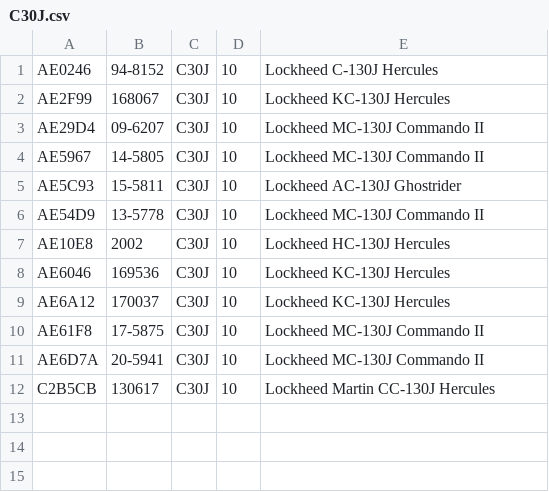
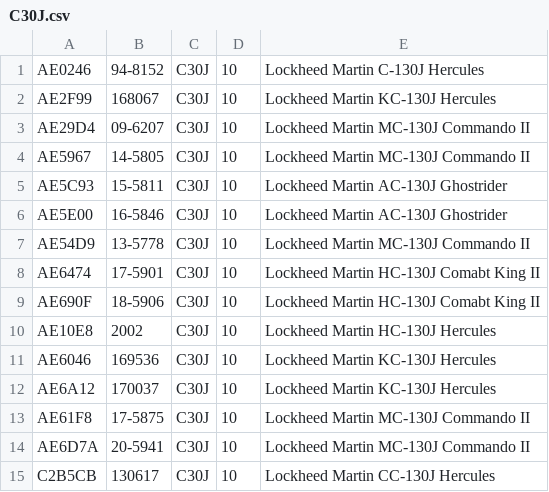
Before and after one commit to cg341/adsbx-type-longnames, a CSV file: individual-types/C30J.csv, drawn as a sheet.

Commit message:
c30j updates

```diff
--- a/individual-types/C30J.csv
+++ b/individual-types/C30J.csv
@@ -1,12 +1,15 @@
-AE0246,94-8152,C30J,10,Lockheed C-130J Hercules
-AE2F99,168067,C30J,10,Lockheed KC-130J Hercules
-AE29D4,09-6207,C30J,10,Lockheed MC-130J Commando II
-AE5967,14-5805,C30J,10,Lockheed MC-130J Commando II
-AE5C93,15-5811,C30J,10,Lockheed AC-130J Ghostrider
-AE54D9,13-5778,C30J,10,Lockheed MC-130J Commando II
-AE10E8,2002,C30J,10,Lockheed HC-130J Hercules
-AE6046,169536,C30J,10,Lockheed KC-130J Hercules
-AE6A12,170037,C30J,10,Lockheed KC-130J Hercules
-AE61F8,17-5875,C30J,10,Lockheed MC-130J Commando II
-AE6D7A,20-5941,C30J,10,Lockheed MC-130J Commando II
+AE0246,94-8152,C30J,10,Lockheed Martin C-130J Hercules
+AE2F99,168067,C30J,10,Lockheed Martin KC-130J Hercules
+AE29D4,09-6207,C30J,10,Lockheed Martin MC-130J Commando II
+AE5967,14-5805,C30J,10,Lockheed Martin MC-130J Commando II
+AE5C93,15-5811,C30J,10,Lockheed Martin AC-130J Ghostrider
+AE5E00,16-5846,C30J,10,Lockheed Martin AC-130J Ghostrider
+AE54D9,13-5778,C30J,10,Lockheed Martin MC-130J Commando II
+AE6474,17-5901,C30J,10,Lockheed Martin HC-130J Comabt King II
+AE690F,18-5906,C30J,10,Lockheed Martin HC-130J Comabt King II
+AE10E8,2002,C30J,10,Lockheed Martin HC-130J Hercules
+AE6046,169536,C30J,10,Lockheed Martin KC-130J Hercules
+AE6A12,170037,C30J,10,Lockheed Martin KC-130J Hercules
+AE61F8,17-5875,C30J,10,Lockheed Martin MC-130J Commando II
+AE6D7A,20-5941,C30J,10,Lockheed Martin MC-130J Commando II
 C2B5CB,130617,C30J,10,Lockheed Martin CC-130J Hercules
```
